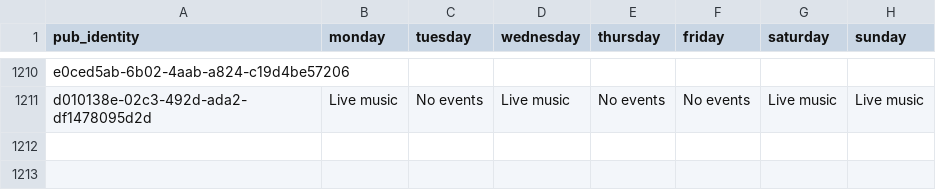
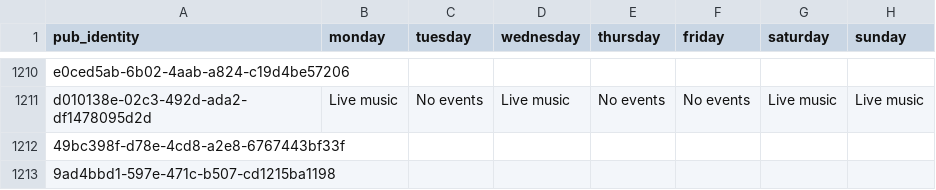
Before and after one commit to cartsmate/thepubpicker, a CSV file: files/diary.csv, drawn as a sheet; only a part is shown, gaps mark what is left out; the diff names each change by its address in the sheet, - before the commit and + after, or states it on an @@ line.

```diff
--- a/files/diary.csv
+++ b/files/diary.csv
+row 1212: 49bc398f-d78e-4cd8-a2e8-6767443bf33f
+row 1213: 9ad4bbd1-597e-471c-b507-cd1215ba1198
```
Also changed, not shown: files/details.csv, files/featured.csv, 15 other files.
